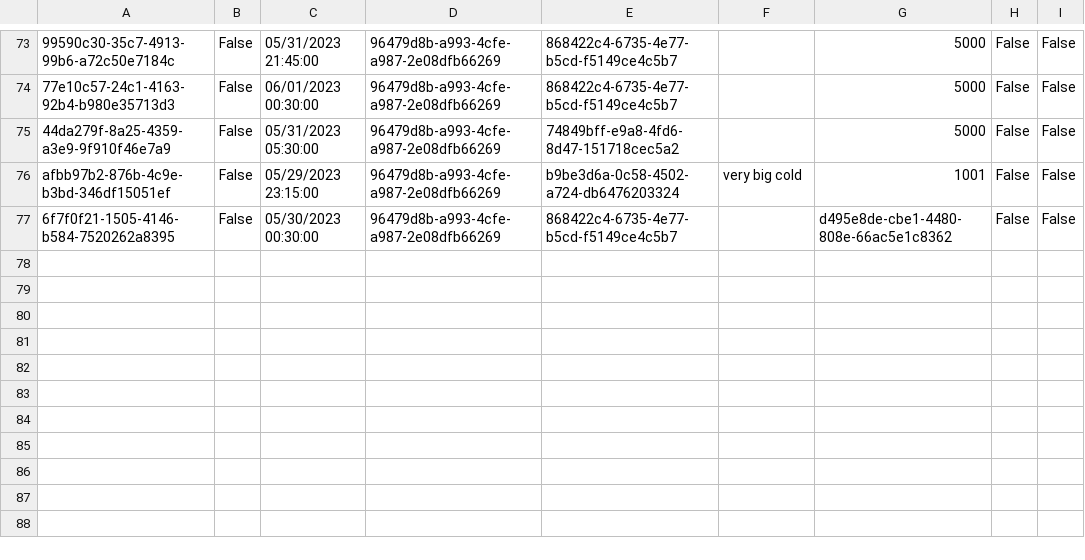
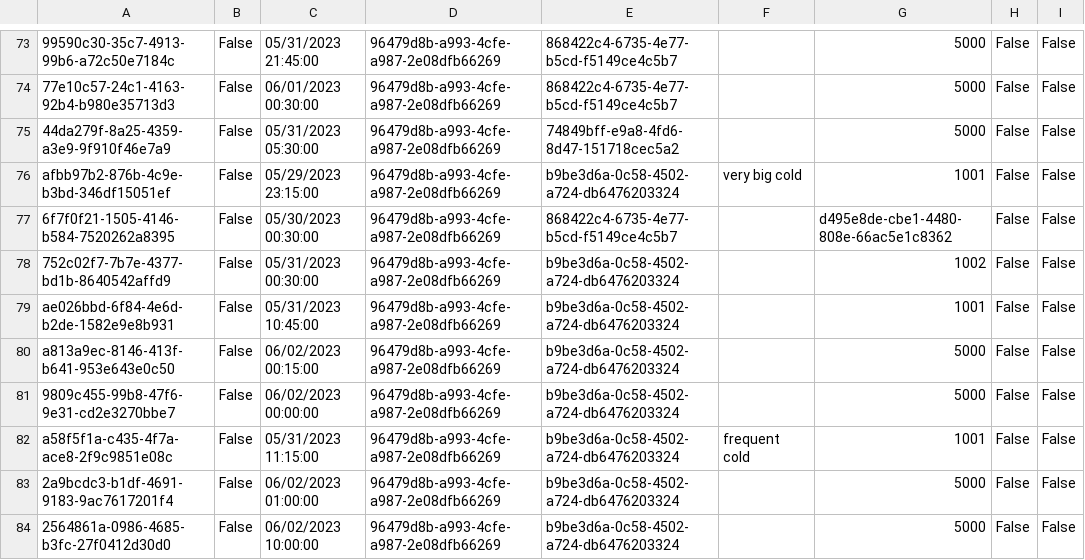
Before and after one commit to BulatovicBalsa/sims-project, a CSV file: Hospital/Data/examination.csv, drawn as a sheet; only a part is shown, gaps mark what is left out; the diff names each change by its address in the sheet, - before the commit and + after, or states it on an @@ line.

```diff
--- a/Hospital/Data/examination.csv
+++ b/Hospital/Data/examination.csv
+row 78: 752c02f7-7b7e-4377-bd1b-8640542affd9 | False | 05/31/2023 00:30:00 | 96479d8b-a993-4cfe-a987-2e08dfb66269 | b9be3d6a-0c58-4502-a724-db6476203324 |  | 1002 | False | False
+row 79: ae026bbd-6f84-4e6d-b2de-1582e9e8b931 | False | 05/31/2023 10:45:00 | 96479d8b-a993-4cfe-a987-2e08dfb66269 | b9be3d6a-0c58-4502-a724-db6476203324 |  | 1001 | False | False
+row 80: a813a9ec-8146-413f-b641-953e643e0c50 | False | 06/02/2023 00:15:00 | 96479d8b-a993-4cfe-a987-2e08dfb66269 | b9be3d6a-0c58-4502-a724-db6476203324 |  | 5000 | False | False
+row 81: 9809c455-99b8-47f6-9e31-cd2e3270bbe7 | False | 06/02/2023 00:00:00 | 96479d8b-a993-4cfe-a987-2e08dfb66269 | b9be3d6a-0c58-4502-a724-db6476203324 |  | 5000 | False | False
+row 82: a58f5f1a-c435-4f7a-ace8-2f9c9851e08c | False | 05/31/2023 11:15:00 | 96479d8b-a993-4cfe-a987-2e08dfb66269 | b9be3d6a-0c58-4502-a724-db6476203324 | frequent cold | 1001 | False | False
+row 83: 2a9bcdc3-b1df-4691-9183-9ac7617201f4 | False | 06/02/2023 01:00:00 | 96479d8b-a993-4cfe-a987-2e08dfb66269 | b9be3d6a-0c58-4502-a724-db6476203324 |  | 5000 | False | False
+row 84: 2564861a-0986-4685-b3fc-27f0412d30d0 | False | 06/02/2023 10:00:00 | 96479d8b-a993-4cfe-a987-2e08dfb66269 | b9be3d6a-0c58-4502-a724-db6476203324 |  | 5000 | False | False
```
Also changed, not shown: Hospital/Data/examinationChangesTrackerLogs.csv, Hospital/Data/medicationOrders.csv, 7 other files.
